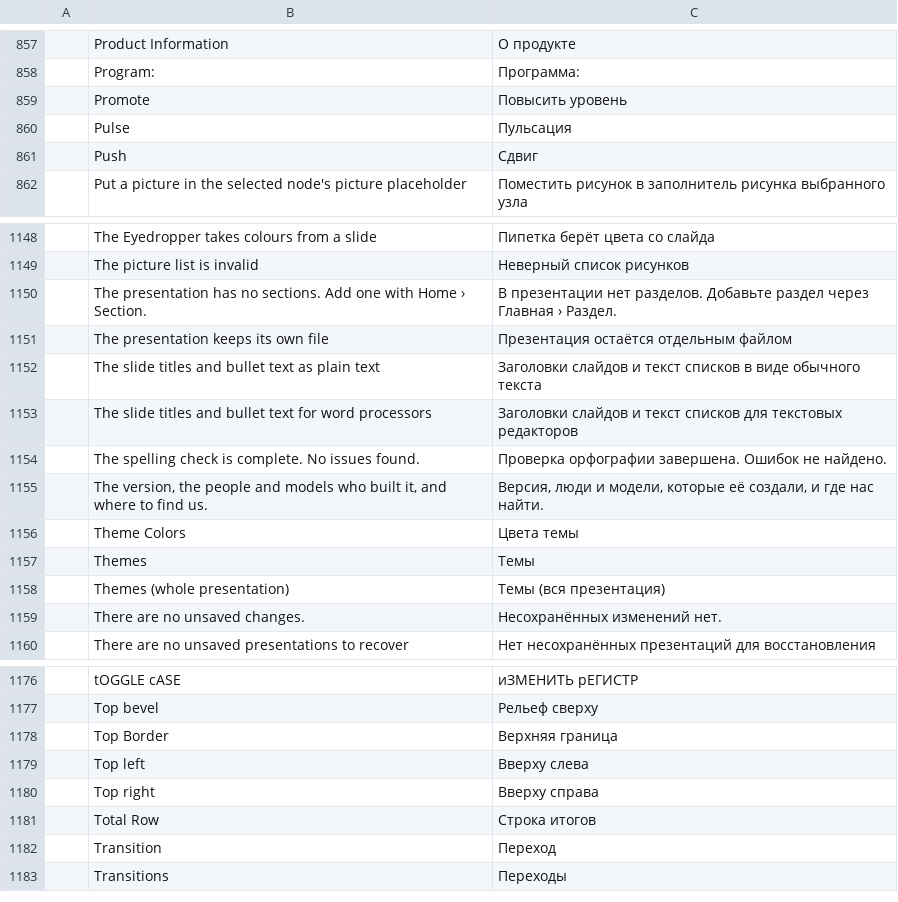
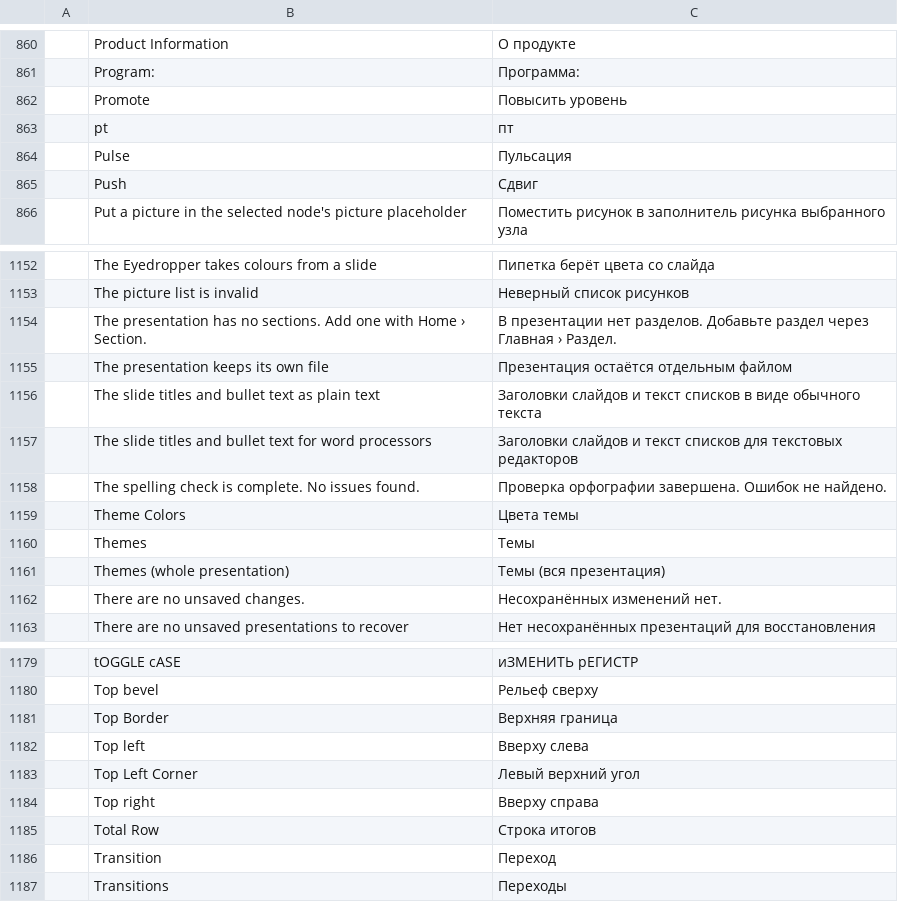
Before and after one commit to JaffarSk24/craft-i18n, a TSV file: locales/ru/deckcraft.tsv, drawn as a sheet; only a part is shown, gaps mark what is left out; removed rows and columns are numbered as before the commit, all else as after; the diff covers the shown part only; the diff names each change by its address in the sheet, - before the commit and + after, or states it on an @@ line.

Commit message:
ru: DeckCraft rows for the presenter view and units; drop two rows for the removed Account page
Rows for text #1488 now draws after merging main: the presenter view's hints, the transition preview button, the Top Left Corner origin and the in/pt unit labels. The Account page text it replaced with File > About is gone from the code, so its two rows leave the catalog. Checking for updates... stays: craft-update's dialog looks it up through DeckCraft's catalog.

```diff
--- a/locales/ru/deckcraft.tsv
+++ b/locales/ru/deckcraft.tsv
+row 863:  | pt | пт
-row 1155:  | The version, the people and models who built it, and where to find us. | Версия, люди и модели, которые её создали, и где нас найти.
+row 1183:  | Top Left Corner | Левый верхний угол
```
Also changed, not shown: 4 added rows and 1 removed row elsewhere in this file.
